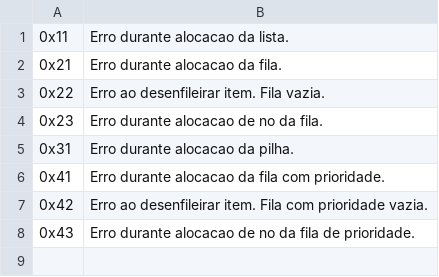
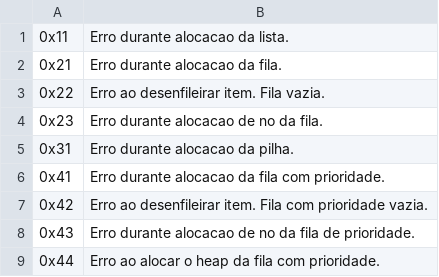
Before and after one commit to douglasralmeida/university-works, a CSV file: docs/tabela_erros.csv, drawn as a sheet.

Commit message:
TP1 de AEDS2. Reimplementa o TAD Fila de Prioridade com heaps

```diff
--- a/docs/tabela_erros.csv
+++ b/docs/tabela_erros.csv
@@ -8 +8,2 @@
 0x43,Erro durante alocacao de no da fila de prioridade.
+0x44,Erro ao alocar o heap da fila com prioridade.
```
Also changed, not shown: 4 other files.
